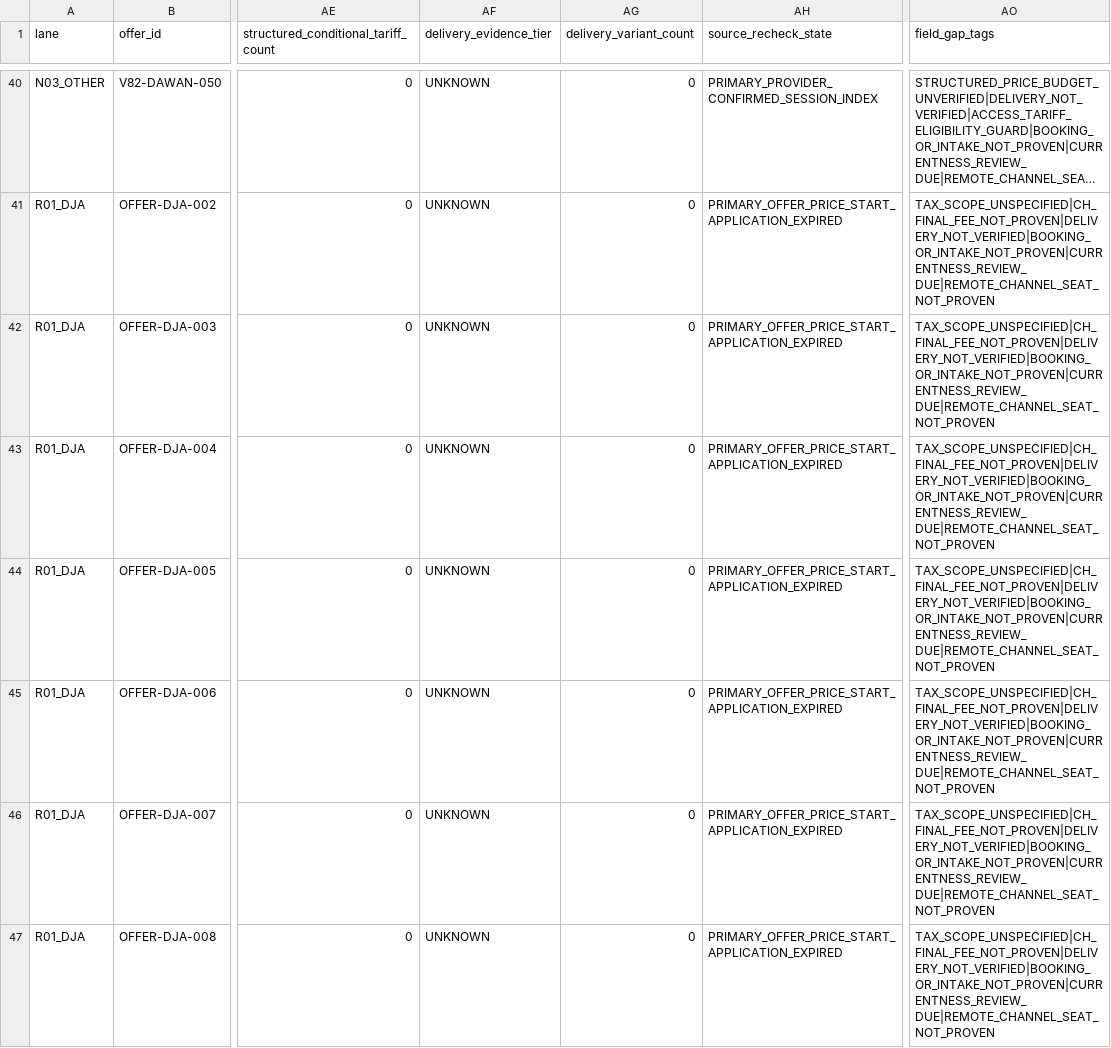
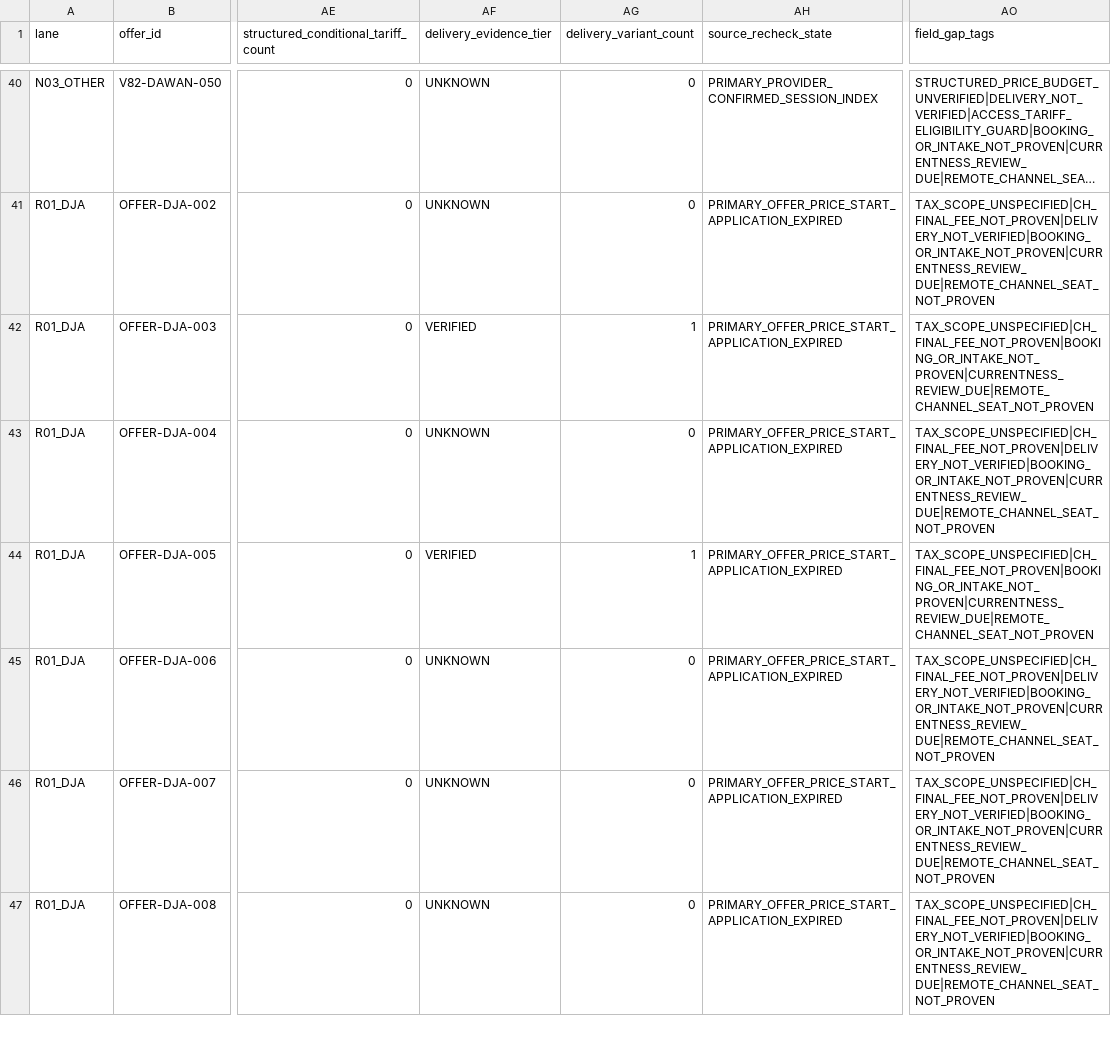
Before and after one commit to george-sarpong/weiterbildungsradar-journalismus, a TSV file: docs/b2/all-140-website-gold-field-gates-20261105.tsv, drawn as a sheet; only a part is shown, gaps mark what is left out; long unchanged cells end in …; the diff covers the shown part only; the diff names each change by its address in the sheet, - before the commit and + after, or states it on an @@ line.

Commit message:
B2 sync four verified DJA delivery-only changes in field matrix

```diff
--- a/docs/b2/all-140-website-gold-field-gates-20261105.tsv
+++ b/docs/b2/all-140-website-gold-field-gates-20261105.tsv
-AF42 (delivery_evidence_tier): UNKNOWN
+AF42 (delivery_evidence_tier): VERIFIED
-AG42 (delivery_variant_count): 0
+AG42 (delivery_variant_count): 1
-AO42 (field_gap_tags): TAX_SCOPE_UNSPECIFIED|CH_FINAL_FEE_NOT_PROVEN|DELIVERY_NOT_VERIFIED|BOOKING_OR_INTAKE_NOT_PROVEN|CURRENTNESS_REVIEW_DUE|REMOTE_CHANNEL_SEAT_NOT_PROVEN
+AO42 (field_gap_tags): TAX_SCOPE_UNSPECIFIED|CH_FINAL_FEE_NOT_PROVEN|BOOKING_OR_INTAKE_NOT_PROVEN|CURRENTNESS_REVIEW_DUE|REMOTE_CHANNEL_SEAT_NOT_PROVEN
-AF44 (delivery_evidence_tier): UNKNOWN
+AF44 (delivery_evidence_tier): VERIFIED
-AG44 (delivery_variant_count): 0
+AG44 (delivery_variant_count): 1
-AO44 (field_gap_tags): TAX_SCOPE_UNSPECIFIED|CH_FINAL_FEE_NOT_PROVEN|DELIVERY_NOT_VERIFIED|BOOKING_OR_INTAKE_NOT_PROVEN|CURRENTNESS_REVIEW_DUE|REMOTE_CHANNEL_SEAT_NOT_PROVEN
+AO44 (field_gap_tags): TAX_SCOPE_UNSPECIFIED|CH_FINAL_FEE_NOT_PROVEN|BOOKING_OR_INTAKE_NOT_PROVEN|CURRENTNESS_REVIEW_DUE|REMOTE_CHANNEL_SEAT_NOT_PROVEN
```
Also changed, not shown: 6 edited cells elsewhere in this file.
